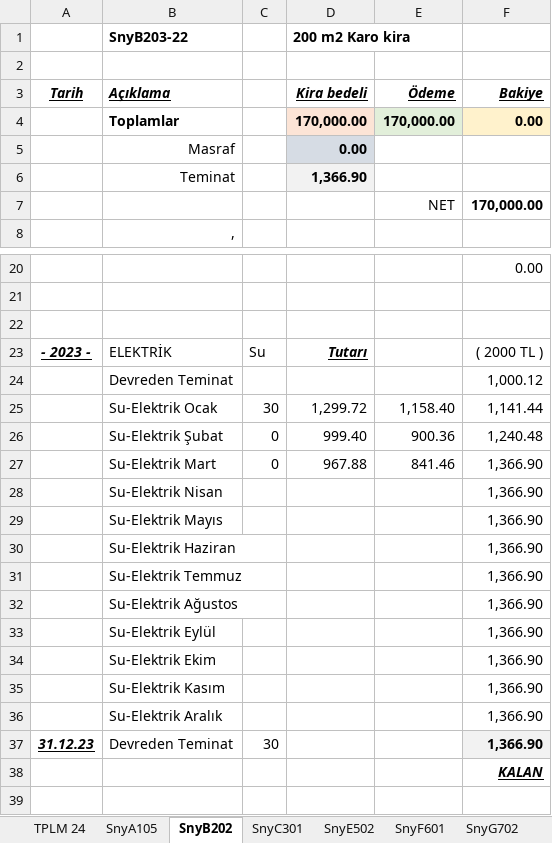
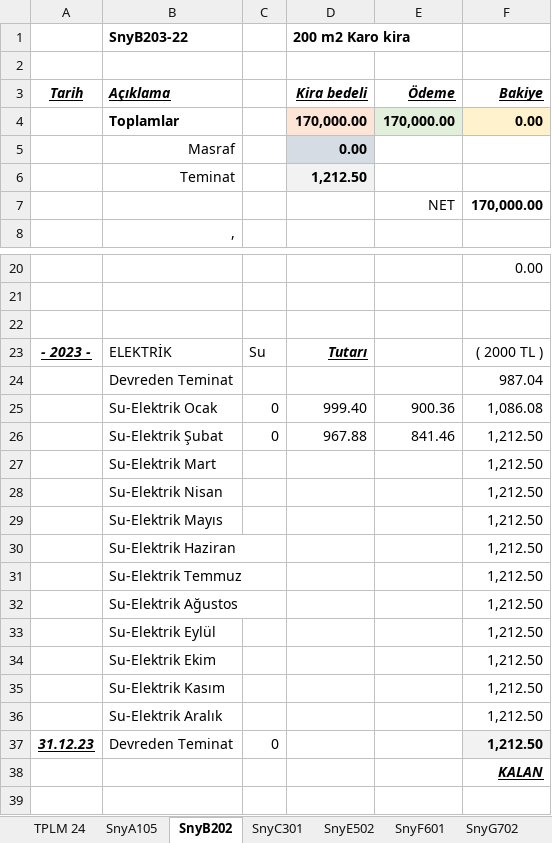
Before and after one commit to roboturx/tdy, an Excel workbook: 02-24-sny.xlsx, sheet SnyB202, drawn as a sheet; only a part is shown, gaps mark what is left out; values as stored, in another font and other column widths than the file's, no borders; removed rows and columns are numbered as before the commit, all else as after; the diff names each change by its address in the sheet, - before the commit and + after, or states it on an @@ line.

```diff
--- a/02-24-sny.xlsx (sheet SnyB202)
+++ b/02-24-sny.xlsx (sheet SnyB202)
-D6 (200 m2 Karo kira): 1,366.90
+D6 (200 m2 Karo kira): 1,212.50
-F24: 1,000.12
+F24: 987.04
-row 25:  | Su-Elektrik Ocak | 30 | 1,299.72 | 1,158.40 | 1,141.44
-B25 (SnyB203-22): Su-Elektrik Şubat
+B25 (SnyB203-22): Su-Elektrik Ocak
-F25: 1,240.48
+F25: 1,086.08
-B26 (SnyB203-22): Su-Elektrik Mart
+B26 (SnyB203-22): Su-Elektrik Şubat
-F26: 1,366.90
+F26: 1,212.50
-row 28:  | Su-Elektrik Nisan |  |  |  | 1,366.90
-row 29:  | Su-Elektrik Mayıs |  |  |  | 1,366.90
-row 30:  | Su-Elektrik Haziran |  |  |  | 1,366.90
-row 31:  | Su-Elektrik Temmuz |  |  |  | 1,366.90
-row 32:  | Su-Elektrik Ağustos |  |  |  | 1,366.90
-row 33:  | Su-Elektrik Eylül |  |  |  | 1,366.90
-row 34:  | Su-Elektrik Ekim |  |  |  | 1,366.90
-row 35:  | Su-Elektrik Kasım |  |  |  | 1,366.90
-row 36:  | Su-Elektrik Aralık |  |  |  | 1,366.90
+row 27:  | Su-Elektrik Mart |  |  |  | 1,212.50
+row 28:  | Su-Elektrik Nisan |  |  |  | 1,212.50
+row 29:  | Su-Elektrik Mayıs |  |  |  | 1,212.50
+row 30:  | Su-Elektrik Haziran |  |  |  | 1,212.50
+row 31:  | Su-Elektrik Temmuz |  |  |  | 1,212.50
+row 32:  | Su-Elektrik Ağustos |  |  |  | 1,212.50
+row 33:  | Su-Elektrik Eylül |  |  |  | 1,212.50
+row 34:  | Su-Elektrik Ekim |  |  |  | 1,212.50
+row 35:  | Su-Elektrik Kasım |  |  |  | 1,212.50
+row 36:  | Su-Elektrik Aralık |  |  |  | 1,212.50
-C37: 30
+C37: 0
-F37: 1,366.90
+F37: 1,212.50
```
Also changed, not shown: sheet SnyF601, sheet SnyC301, sheet SnyE502, sheet SnyG702, sheet TPLM 24, formulas that keep their value, 04-24-Gnlkx.xlsx, 05-24-YTRM.xlsx, 1 other file.
